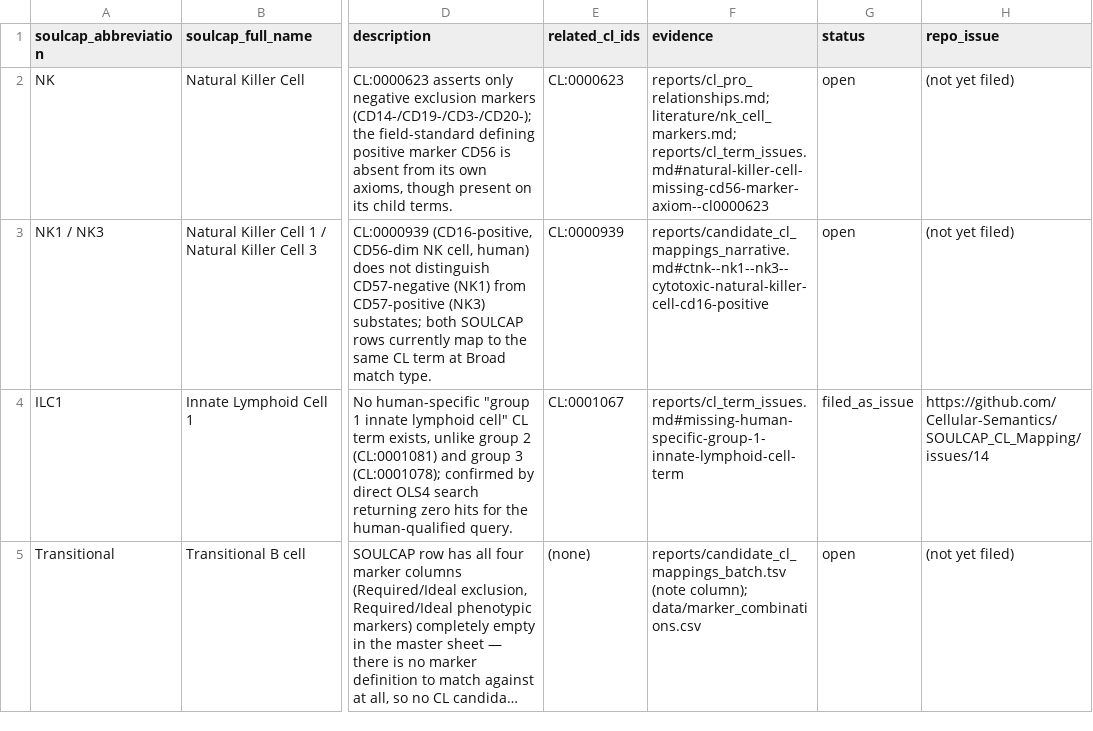
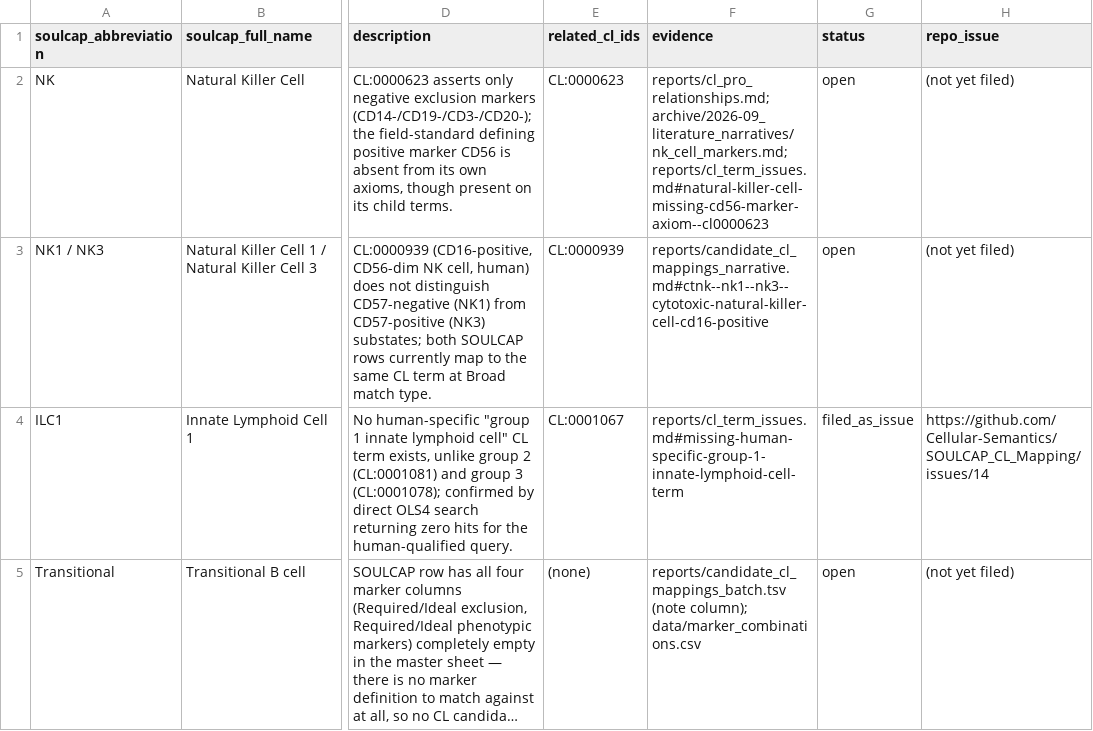
Before and after one commit to Cellular-Semantics/SOULCAP_CL_Mapping, a TSV file: reports/gaps.tsv, drawn as a sheet; only a part is shown, gaps mark what is left out; long unchanged cells end in …; the diff names each change by its address in the sheet, - before the commit and + after, or states it on an @@ line.

```diff
--- a/reports/gaps.tsv
+++ b/reports/gaps.tsv
-F2 (evidence): reports/cl_pro_relationships.md; literature/nk_cell_markers.md; reports/cl_term_issues.md#natural-killer-cell-missing-cd56-marker-axiom--cl0000623
+F2 (evidence): reports/cl_pro_relationships.md; archive/2026-09_literature_narratives/nk_cell_markers.md; reports/cl_term_issues.md#natural-killer-cell-missing-cd56-marker-axiom--cl0000623
```
Also changed, not shown: literature/evidence_unplaced.tsv, reports/pro_marker_species_support.tsv, 36 other files.
